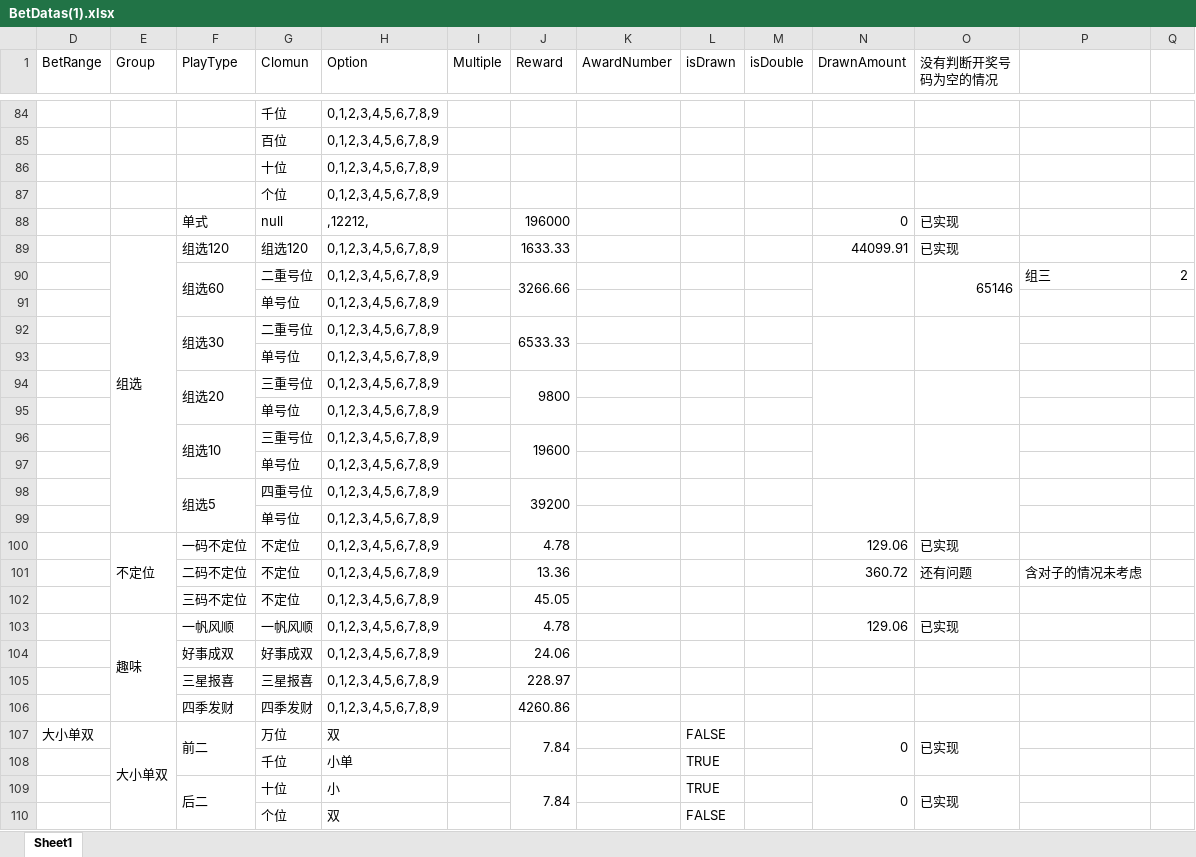
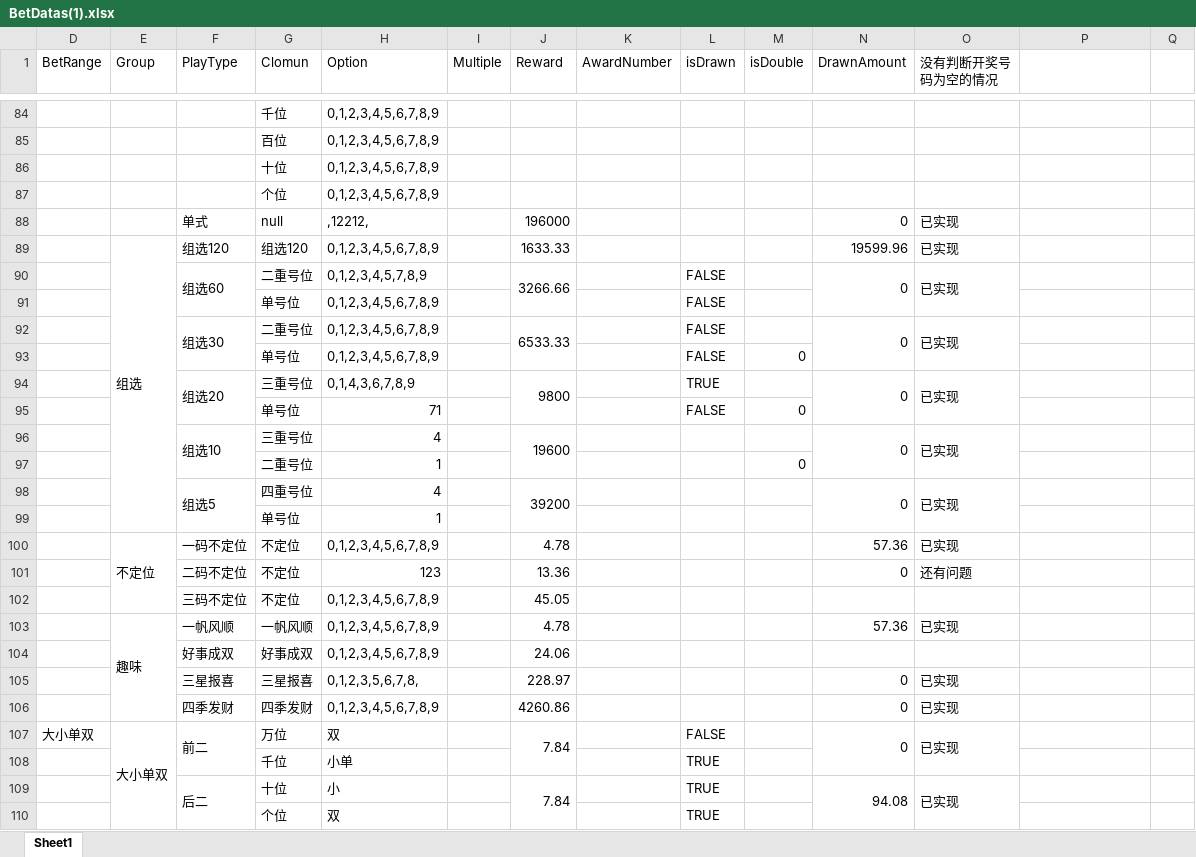
Before and after one commit to ShmilyNan/WorkDocumentOfMe, an Excel workbook: BetDatas(1).xlsx, sheet Sheet1, drawn as a sheet; only a part is shown, gaps mark what is left out; values as stored, in another font and other column widths than the file's, no cell formats; removed rows and columns are numbered as before the commit, all else as after; rows hold the shown columns only; the diff covers the shown part only; the diff names each change by its address in the sheet, - before the commit and + after, or states it on an @@ line.

```diff
--- a/BetDatas(1).xlsx (sheet Sheet1)
+++ b/BetDatas(1).xlsx (sheet Sheet1)
-N89 (DrawnAmount): 44099.91
+N89 (DrawnAmount): 19599.96
-row 90:  |  | 组选60 | 二重号位 | 0,1,2,3,4,5,6,7,8,9 |  | 3266.66 |  |  |  |  | 65146 | 组三 | 2
+row 90:  |  | 组选60 | 二重号位 | 0,1,2,3,4,5,7,8,9 |  | 3266.66 |  | FALSE |  | 0 | 已实现
-L91:L93 (isDrawn): (empty)
+L91:L93 (isDrawn): FALSE
-N92 (DrawnAmount): (empty)
+N92 (DrawnAmount): 0
-O92 (没有判断开奖号 码为空的情况): (empty)
+O92 (没有判断开奖号 码为空的情况): 已实现
-M93 (isDouble): (empty)
+M93 (isDouble): 0
-H94 (Option): 0,1,2,3,4,5,6,7,8,9
+H94 (Option): 0,1,4,3,6,7,8,9
-L94 (isDrawn): (empty)
+L94 (isDrawn): TRUE
-N94 (DrawnAmount): (empty)
+N94 (DrawnAmount): 0
-O94 (没有判断开奖号 码为空的情况): (empty)
+O94 (没有判断开奖号 码为空的情况): 已实现
-row 95:  |  |  | 单号位 | 0,1,2,3,4,5,6,7,8,9
+row 95:  |  |  | 单号位 | 71 |  |  |  | FALSE | 0
-H96 (Option): 0,1,2,3,4,5,6,7,8,9
+H96 (Option): 4
-N96 (DrawnAmount): (empty)
+N96 (DrawnAmount): 0
-O96 (没有判断开奖号 码为空的情况): (empty)
+O96 (没有判断开奖号 码为空的情况): 已实现
-row 97:  |  |  | 单号位 | 0,1,2,3,4,5,6,7,8,9
+row 97:  |  |  | 二重号位 | 1 |  |  |  |  | 0
-H98 (Option): 0,1,2,3,4,5,6,7,8,9
+H98 (Option): 4
-N98 (DrawnAmount): (empty)
+N98 (DrawnAmount): 0
-O98 (没有判断开奖号 码为空的情况): (empty)
+O98 (没有判断开奖号 码为空的情况): 已实现
-H99 (Option): 0,1,2,3,4,5,6,7,8,9
+H99 (Option): 1
-N100 (DrawnAmount): 129.06
+N100 (DrawnAmount): 57.36
-H101 (Option): 0,1,2,3,4,5,6,7,8,9
+H101 (Option): 123
-N101 (DrawnAmount): 360.72
+N101 (DrawnAmount): 0
-P101: 含对子的情况未考虑
+P101: (empty)
-N103 (DrawnAmount): 129.06
+N103 (DrawnAmount): 57.36
-H105 (Option): 0,1,2,3,4,5,6,7,8,9
+H105 (Option): 0,1,2,3,5,6,7,8,
-N105:N106 (DrawnAmount): (empty)
+N105:N106 (DrawnAmount): 0
-O105:O106 (没有判断开奖号 码为空的情况): (empty)
+O105:O106 (没有判断开奖号 码为空的情况): 已实现
-N109 (DrawnAmount): 0
+N109 (DrawnAmount): 94.08
-L110 (isDrawn): FALSE
+L110 (isDrawn): TRUE
```
Also changed, not shown: 5 added rows, 5 removed rows, 77 edited cells and merged cells elsewhere in this sheet, cell formats, formulas that keep their value, 1 other file.
